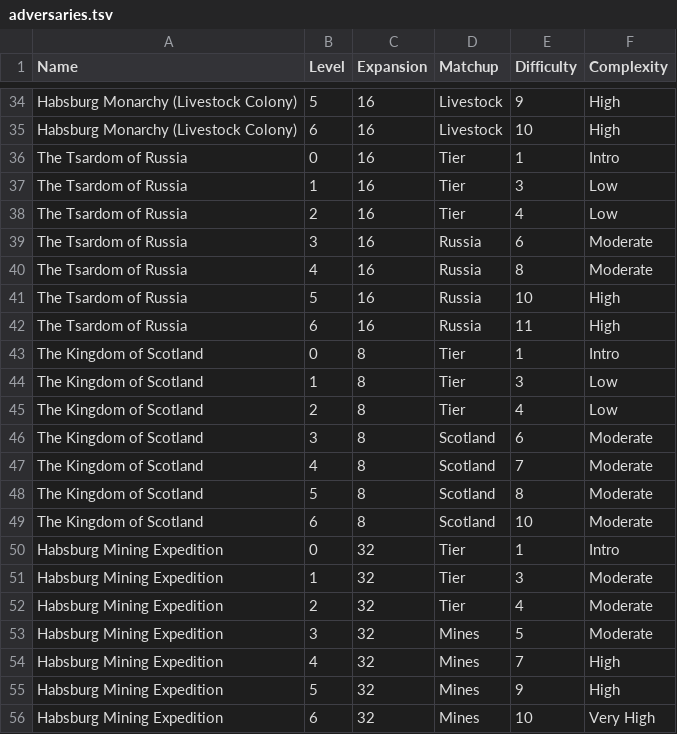
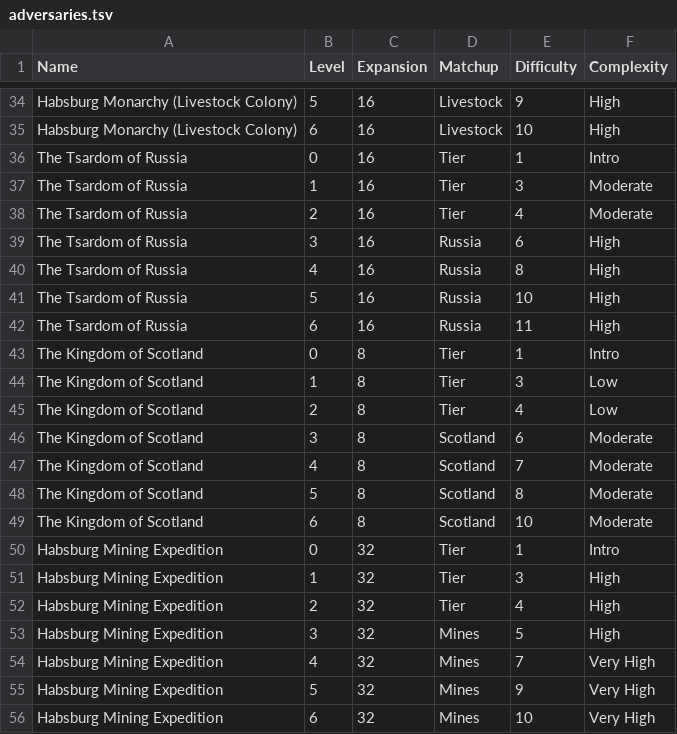
Before and after one commit to brycekbargar/si-tools, a TSV file: pipelines/data/input/adversaries.tsv, drawn as a sheet; only a part is shown, gaps mark what is left out.

Commit message:
Tweak adversary complexity

```diff
--- a/pipelines/data/input/adversaries.tsv
+++ b/pipelines/data/input/adversaries.tsv
@@ -36,6 +36,6 @@ Habsburg Monarchy (Livestock Colony)	6	16	Livestock	10	High
 The Tsardom of Russia	0	16	Tier	1	Intro
-The Tsardom of Russia	1	16	Tier	3	Low
-The Tsardom of Russia	2	16	Tier	4	Low
-The Tsardom of Russia	3	16	Russia	6	Moderate
-The Tsardom of Russia	4	16	Russia	8	Moderate
+The Tsardom of Russia	1	16	Tier	3	Moderate
+The Tsardom of Russia	2	16	Tier	4	Moderate
+The Tsardom of Russia	3	16	Russia	6	High
+The Tsardom of Russia	4	16	Russia	8	High
 The Tsardom of Russia	5	16	Russia	10	High
@@ -50,7 +50,7 @@ The Kingdom of Scotland	6	8	Scotland	10	Moderate
 Habsburg Mining Expedition	0	32	Tier	1	Intro
-Habsburg Mining Expedition	1	32	Tier	3	Moderate
-Habsburg Mining Expedition	2	32	Tier	4	Moderate
-Habsburg Mining Expedition	3	32	Mines	5	Moderate
-Habsburg Mining Expedition	4	32	Mines	7	High
-Habsburg Mining Expedition	5	32	Mines	9	High
+Habsburg Mining Expedition	1	32	Tier	3	High
+Habsburg Mining Expedition	2	32	Tier	4	High
+Habsburg Mining Expedition	3	32	Mines	5	High
+Habsburg Mining Expedition	4	32	Mines	7	Very High
+Habsburg Mining Expedition	5	32	Mines	9	Very High
 Habsburg Mining Expedition	6	32	Mines	10	Very High
```
